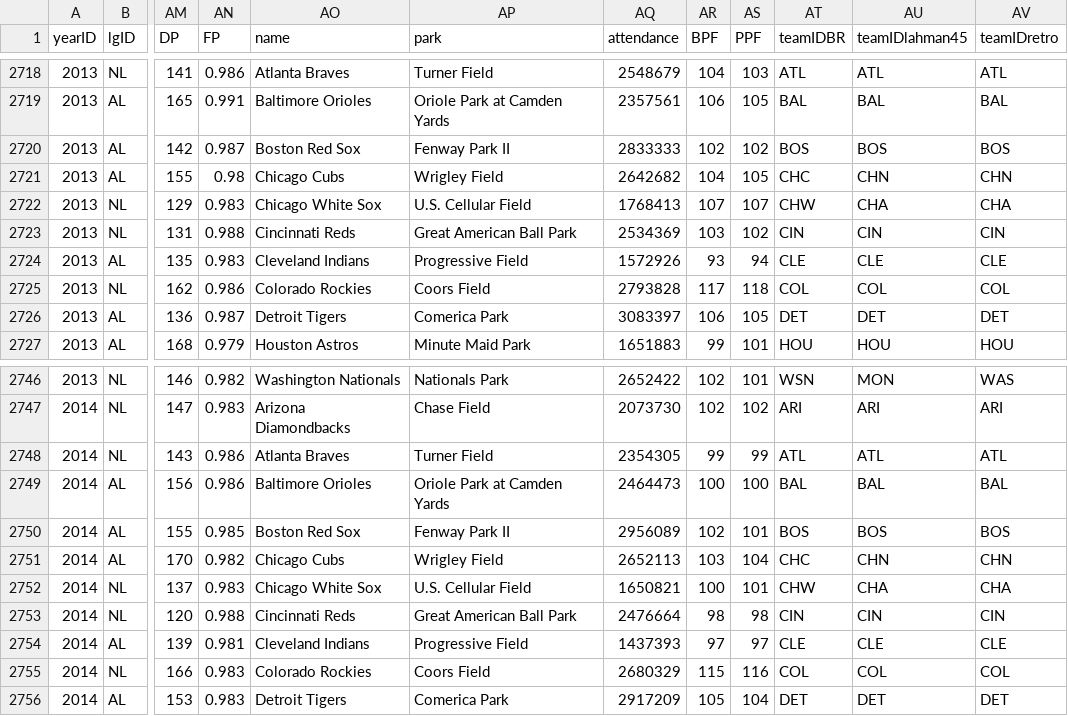
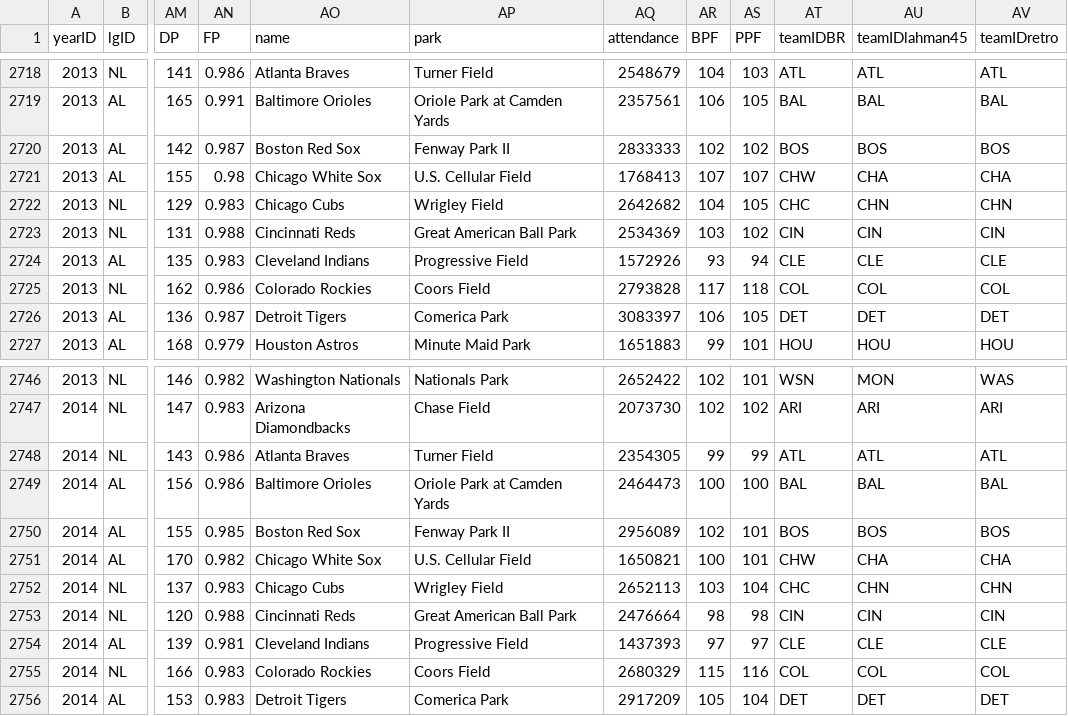
Before and after one commit to zbailey1/baseballdatabank, a CSV file: core/Teams.csv, drawn as a sheet; only a part is shown, gaps mark what is left out; the diff covers the shown part only; the diff names each change by its address in the sheet, - before the commit and + after, or states it on an @@ line.

Commit message:
Correct reversal of CHN/CHA in 2013-2015 Teams table.

```diff
--- a/core/Teams.csv
+++ b/core/Teams.csv
-AO2721 (name): Chicago Cubs
+AO2721 (name): Chicago White Sox
-AP2721 (park): Wrigley Field
+AP2721 (park): U.S. Cellular Field
-AQ2721 (attendance): 2642682
+AQ2721 (attendance): 1768413
-AR2721 (BPF): 104
+AR2721 (BPF): 107
-AS2721 (PPF): 105
+AS2721 (PPF): 107
-AT2721 (teamIDBR): CHC
+AT2721 (teamIDBR): CHW
-AU2721 (teamIDlahman45): CHN
+AU2721 (teamIDlahman45): CHA
-AV2721 (teamIDretro): CHN
+AV2721 (teamIDretro): CHA
-AO2722 (name): Chicago White Sox
+AO2722 (name): Chicago Cubs
-AP2722 (park): U.S. Cellular Field
+AP2722 (park): Wrigley Field
-AQ2722 (attendance): 1768413
+AQ2722 (attendance): 2642682
-AR2722 (BPF): 107
+AR2722 (BPF): 104
-AS2722 (PPF): 107
+AS2722 (PPF): 105
-AT2722 (teamIDBR): CHW
+AT2722 (teamIDBR): CHC
-AU2722 (teamIDlahman45): CHA
+AU2722 (teamIDlahman45): CHN
-AV2722 (teamIDretro): CHA
+AV2722 (teamIDretro): CHN
-AO2751 (name): Chicago Cubs
+AO2751 (name): Chicago White Sox
-AP2751 (park): Wrigley Field
+AP2751 (park): U.S. Cellular Field
-AQ2751 (attendance): 2652113
+AQ2751 (attendance): 1650821
-AR2751 (BPF): 103
+AR2751 (BPF): 100
-AS2751 (PPF): 104
+AS2751 (PPF): 101
-AT2751 (teamIDBR): CHC
+AT2751 (teamIDBR): CHW
-AU2751 (teamIDlahman45): CHN
+AU2751 (teamIDlahman45): CHA
-AV2751 (teamIDretro): CHN
+AV2751 (teamIDretro): CHA
-AO2752 (name): Chicago White Sox
+AO2752 (name): Chicago Cubs
-AP2752 (park): U.S. Cellular Field
+AP2752 (park): Wrigley Field
-AQ2752 (attendance): 1650821
+AQ2752 (attendance): 2652113
-AR2752 (BPF): 100
+AR2752 (BPF): 103
-AS2752 (PPF): 101
+AS2752 (PPF): 104
-AT2752 (teamIDBR): CHW
+AT2752 (teamIDBR): CHC
-AU2752 (teamIDlahman45): CHA
+AU2752 (teamIDlahman45): CHN
-AV2752 (teamIDretro): CHA
+AV2752 (teamIDretro): CHN
```
Also changed, not shown: 17 edited cells elsewhere in this file.
